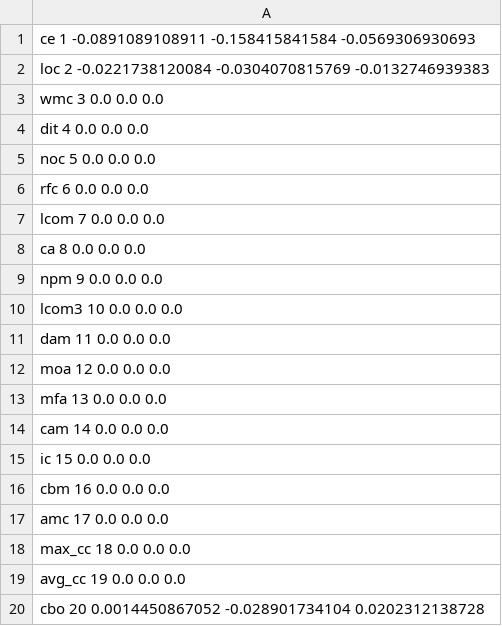
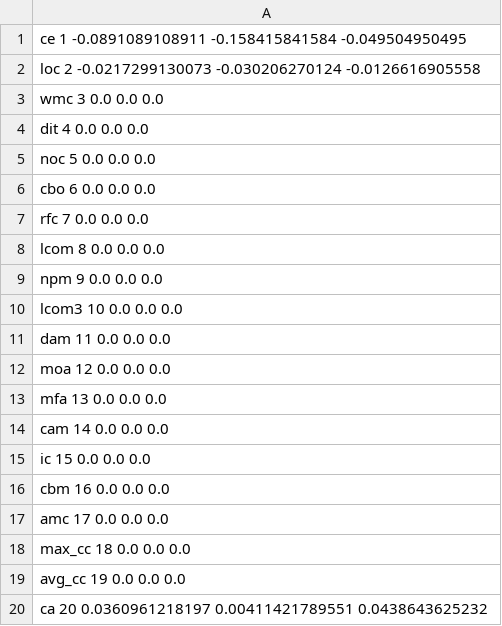
Before and after one commit to ai-se/GNU-Plots, a CSV file: rkrsn/errorbar/jedit.csv, drawn as a sheet.

```diff
--- a/rkrsn/errorbar/jedit.csv
+++ b/rkrsn/errorbar/jedit.csv
@@ -1,3 +1,3 @@
-ce 1 -0.0891089108911 -0.158415841584 -0.0569306930693
-loc 2 -0.0221738120084 -0.0304070815769 -0.0132746939383
+ce 1 -0.0891089108911 -0.158415841584 -0.049504950495
+loc 2 -0.0217299130073 -0.030206270124 -0.0126616905558
 wmc 3 0.0 0.0 0.0
@@ -5,5 +5,5 @@ dit 4 0.0 0.0 0.0
 noc 5 0.0 0.0 0.0
-rfc 6 0.0 0.0 0.0
-lcom 7 0.0 0.0 0.0
-ca 8 0.0 0.0 0.0
+cbo 6 0.0 0.0 0.0
+rfc 7 0.0 0.0 0.0
+lcom 8 0.0 0.0 0.0
 npm 9 0.0 0.0 0.0
@@ -19,2 +19,2 @@ max_cc 18 0.0 0.0 0.0
 avg_cc 19 0.0 0.0 0.0
-cbo 20 0.0014450867052 -0.028901734104 0.0202312138728
+ca 20 0.0360961218197 0.00411421789551 0.0438643625232
```
Also changed, not shown: rkrsn/errorbar/poi.csv, 17 other files.
